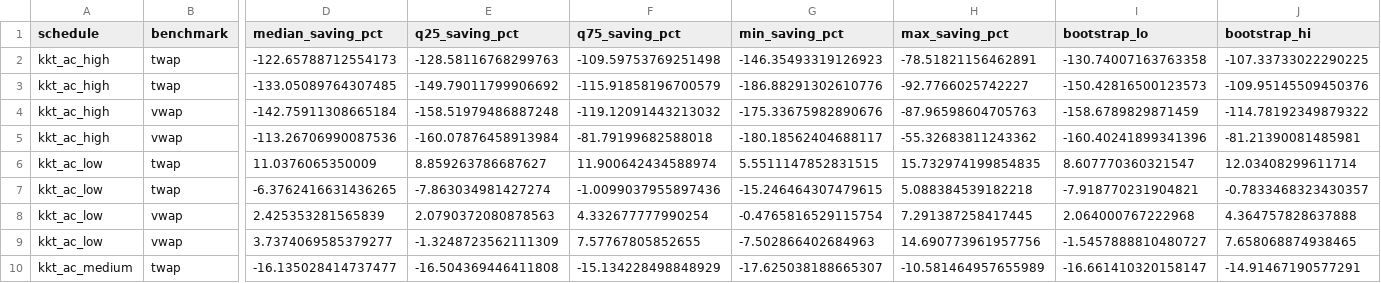
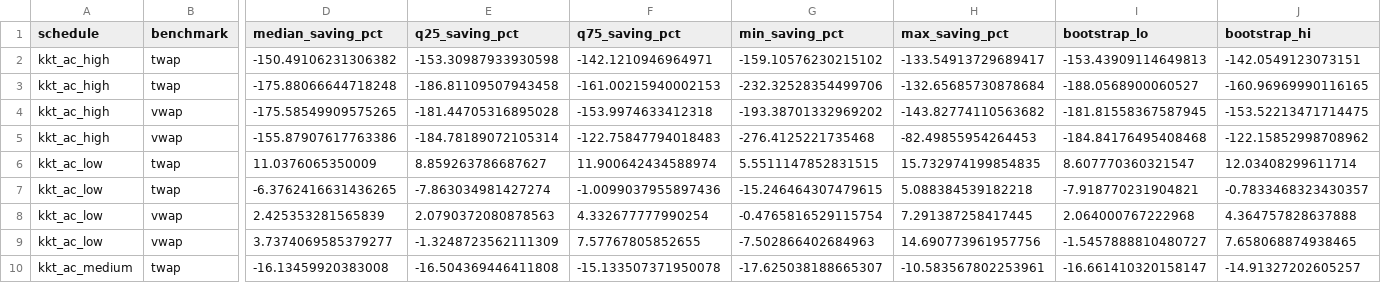
Before and after one commit to Aroesler1/Temporary-Impact-Modeling, a CSV file: reports/schedule_conditional/pooled_summary.csv, drawn as a sheet; only a part is shown, gaps mark what is left out; the diff covers the shown part only; the diff names each change by its address in the sheet, - before the commit and + after, or states it on an @@ line.

```diff
--- a/reports/schedule_conditional/pooled_summary.csv
+++ b/reports/schedule_conditional/pooled_summary.csv
-D2 (median_saving_pct): -122.65788712554173
+D2 (median_saving_pct): -150.49106231306382
-E2 (q25_saving_pct): -128.58116768299763
+E2 (q25_saving_pct): -153.30987933930598
-F2 (q75_saving_pct): -109.59753769251498
+F2 (q75_saving_pct): -142.1210946964971
-G2 (min_saving_pct): -146.35493319126923
+G2 (min_saving_pct): -159.10576230215102
-H2 (max_saving_pct): -78.51821156462891
+H2 (max_saving_pct): -133.54913729689417
-I2 (bootstrap_lo): -130.74007163763358
+I2 (bootstrap_lo): -153.43909114649813
-J2 (bootstrap_hi): -107.33733022290225
+J2 (bootstrap_hi): -142.0549123073151
-D3 (median_saving_pct): -133.05089764307485
+D3 (median_saving_pct): -175.88066644718248
-E3 (q25_saving_pct): -149.79011799906692
+E3 (q25_saving_pct): -186.81109507943458
-F3 (q75_saving_pct): -115.91858196700579
+F3 (q75_saving_pct): -161.00215940002153
-G3 (min_saving_pct): -186.88291302610776
+G3 (min_saving_pct): -232.32528354499706
-H3 (max_saving_pct): -92.7766025742227
+H3 (max_saving_pct): -132.65685730878684
-I3 (bootstrap_lo): -150.42816500123573
+I3 (bootstrap_lo): -188.0568900060527
-J3 (bootstrap_hi): -109.95145509450376
+J3 (bootstrap_hi): -160.96969990116165
-D4 (median_saving_pct): -142.75911308665184
+D4 (median_saving_pct): -175.58549909575265
-E4 (q25_saving_pct): -158.51979486887248
+E4 (q25_saving_pct): -181.44705316895028
-F4 (q75_saving_pct): -119.12091443213032
+F4 (q75_saving_pct): -153.9974633412318
-G4 (min_saving_pct): -175.33675982890676
+G4 (min_saving_pct): -193.38701332969202
-H4 (max_saving_pct): -87.96598604705763
+H4 (max_saving_pct): -143.82774110563682
-I4 (bootstrap_lo): -158.6789829871459
+I4 (bootstrap_lo): -181.81558367587945
-J4 (bootstrap_hi): -114.78192349879322
+J4 (bootstrap_hi): -153.52213471714475
-D5 (median_saving_pct): -113.26706990087536
+D5 (median_saving_pct): -155.87907617763386
-E5 (q25_saving_pct): -160.07876458913984
+E5 (q25_saving_pct): -184.78189072105314
-F5 (q75_saving_pct): -81.79199682588018
+F5 (q75_saving_pct): -122.75847794018483
-G5 (min_saving_pct): -180.18562404688117
+G5 (min_saving_pct): -276.4125221735468
-H5 (max_saving_pct): -55.32683811243362
+H5 (max_saving_pct): -82.49855954264453
-I5 (bootstrap_lo): -160.40241899341396
+I5 (bootstrap_lo): -184.84176495408468
-J5 (bootstrap_hi): -81.21390081485981
+J5 (bootstrap_hi): -122.15852998708962
-D10 (median_saving_pct): -16.135028414737477
+D10 (median_saving_pct): -16.13459920383008
-F10 (q75_saving_pct): -15.134228498848929
+F10 (q75_saving_pct): -15.133507371950078
-H10 (max_saving_pct): -10.581464957655989
+H10 (max_saving_pct): -10.583567802253961
-J10 (bootstrap_hi): -14.91467190577291
+J10 (bootstrap_hi): -14.91327202605257
```
Also changed, not shown: 19 edited cells elsewhere in this file, reports/schedule_conditional/schedule_costs.csv, reports/schedule_conditional/schedule_savings.csv, 3 other files.
